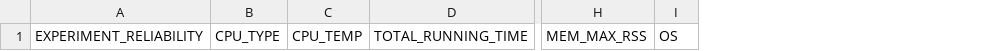
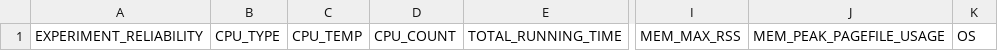
Before and after one commit to Tada-Project/tada, a CSV file: experiment_data.csv, drawn as a sheet; only a part is shown, gaps mark what is left out; the diff names each change by its address in the sheet, - before the commit and + after, or states it on an @@ line.

```diff
--- a/experiment_data.csv
+++ b/experiment_data.csv
+column D, row 1: CPU_COUNT
+column J, row 1: MEM_PEAK_PAGEFILE_USAGE
```
Also changed, not shown: 2 other files.
